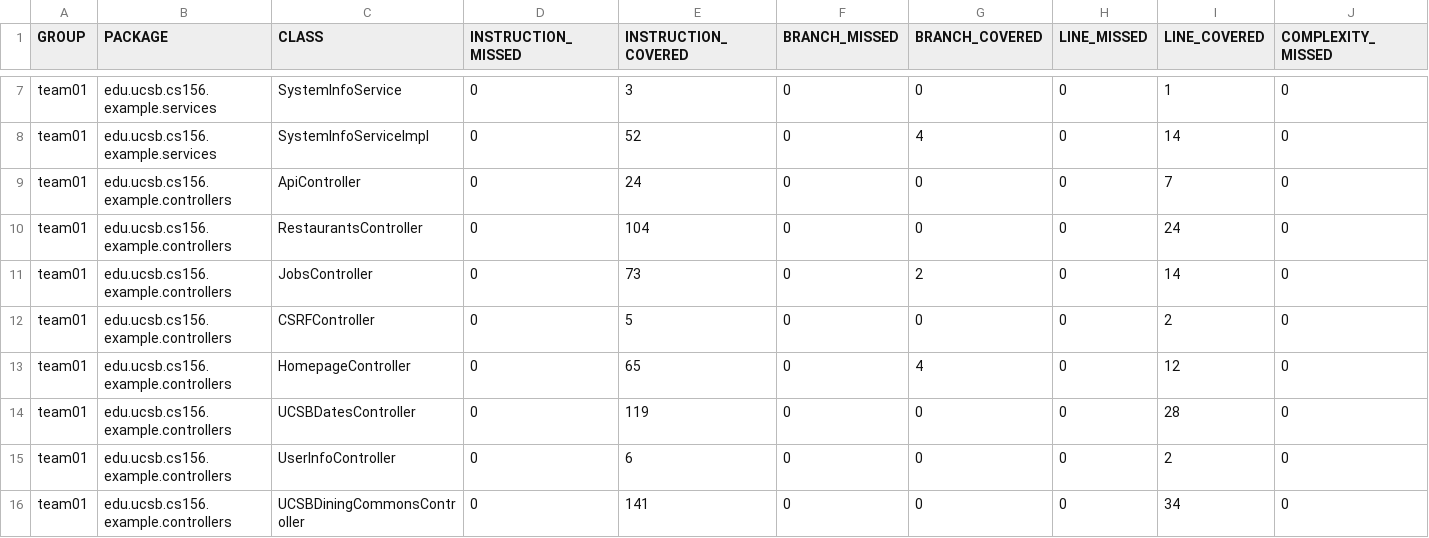
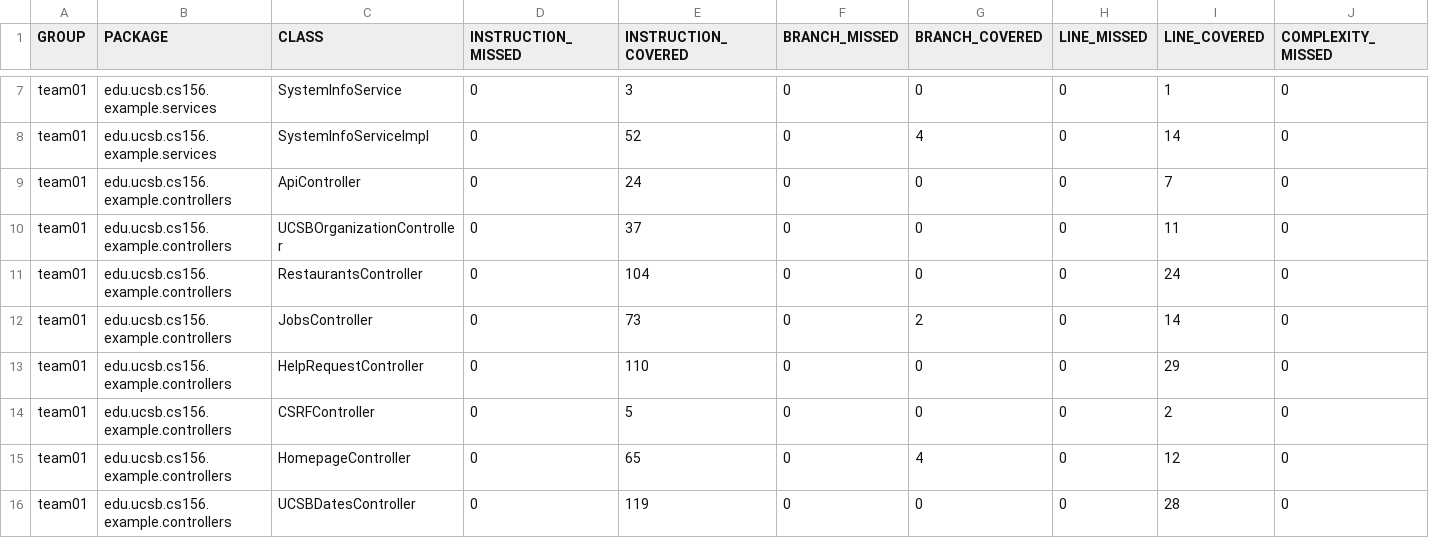
Before and after one commit to ucsb-cs156-f26/team01-f26-11, a CSV file: prs/64/jacoco/jacoco.csv, drawn as a sheet; only a part is shown, gaps mark what is left out; the shorter side is filled out with more unchanged rows; rows hold the shown columns only; the diff names each change by its address in the sheet, - before the commit and + after, or states it on an @@ line.

Commit message:
Deploying to gh-pages from @ ucsb-cs156-f26/team01-f26-11@7d2a2b5ba8038db16c7ed39dd500ed5c71f30a9e 🚀

```diff
--- a/prs/64/jacoco/jacoco.csv
+++ b/prs/64/jacoco/jacoco.csv
+row 10: team01 | edu.ucsb.cs156.example.controllers | UCSBOrganizationController | 0 | 37 | 0 | 0 | 0 | 11 | 0
+row 13: team01 | edu.ucsb.cs156.example.controllers | HelpRequestController | 0 | 110 | 0 | 0 | 0 | 29 | 0
```
Also changed, not shown: 9 other files.
